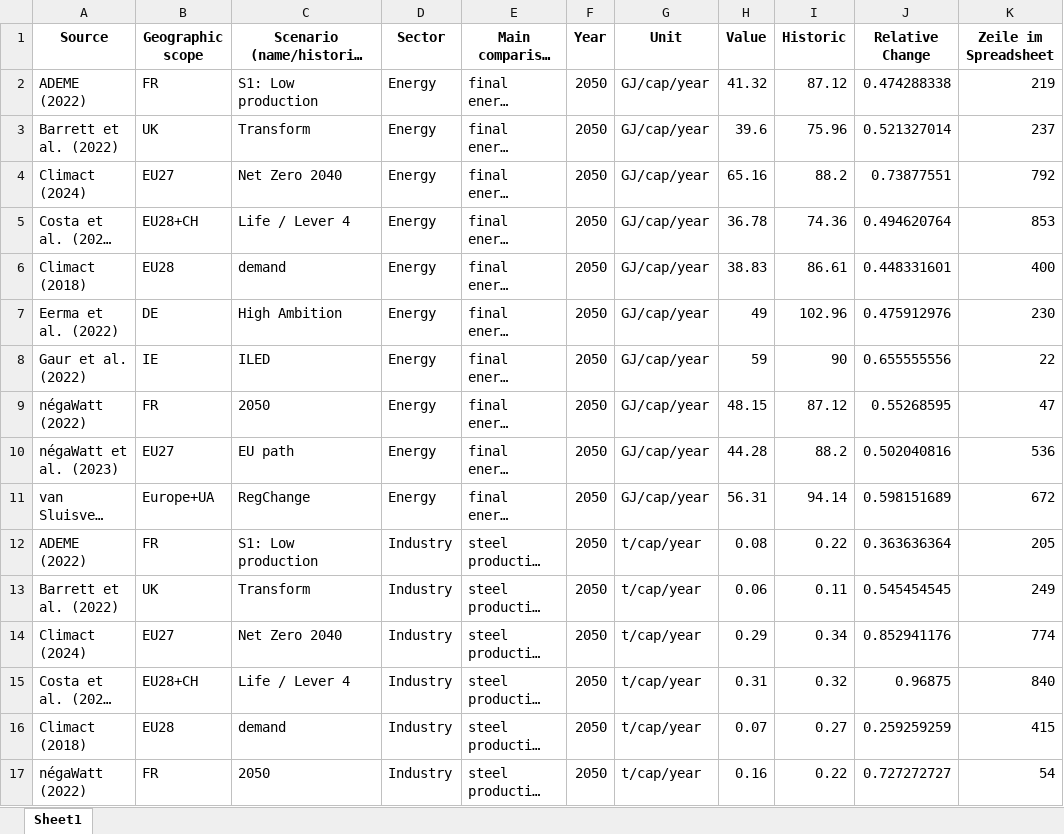
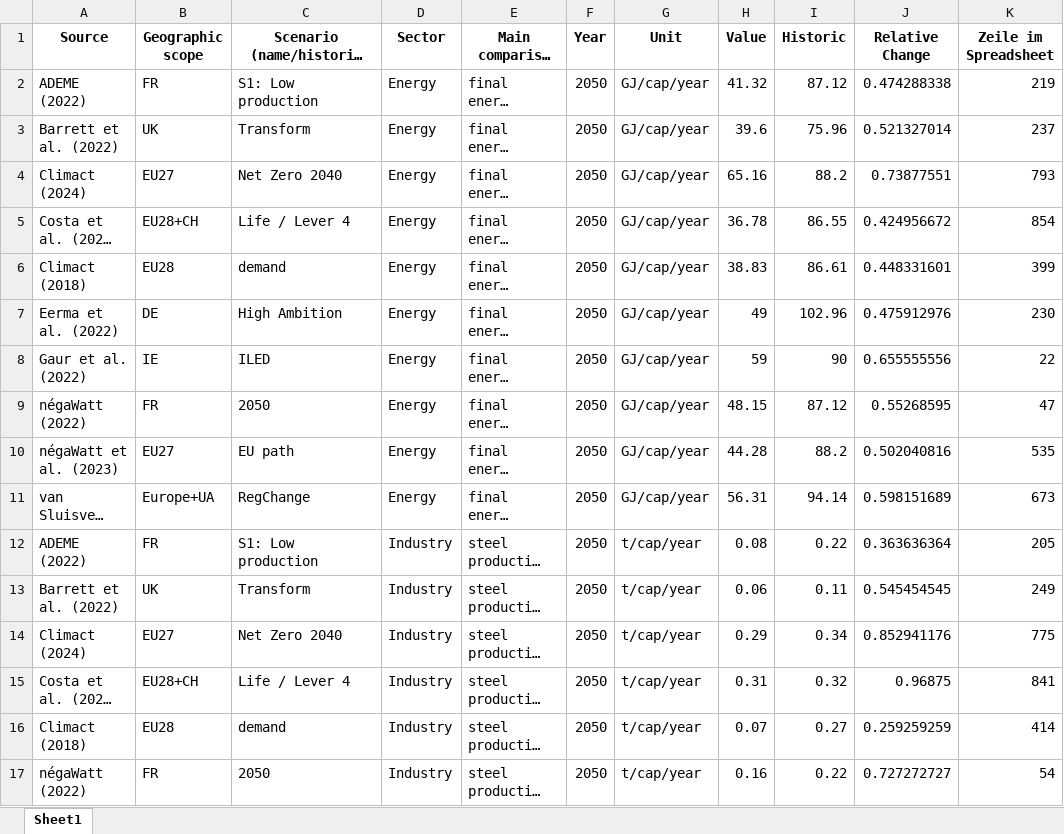
Before and after one commit to celia-burghardt/SufficiencyIndicators_Scenarios, an Excel workbook: output/boxplot_historic_table.xlsx, sheet Sheet1, drawn as a sheet; only a part is shown; long unchanged cells end in …; values as stored, in another font and other column widths than the file's, no borders; the diff covers the shown part only; the diff names each change by its address in the sheet, - before the commit and + after, or states it on an @@ line.

```diff
--- a/output/boxplot_historic_table.xlsx (sheet Sheet1)
+++ b/output/boxplot_historic_table.xlsx (sheet Sheet1)
-K4 (Zeile im Spreadsheet): 792
+K4 (Zeile im Spreadsheet): 793
-I5 (Historic): 74.36
+I5 (Historic): 86.55
-J5 (Relative Change): 0.494620764
+J5 (Relative Change): 0.424956672
-K5 (Zeile im Spreadsheet): 853
+K5 (Zeile im Spreadsheet): 854
-K6 (Zeile im Spreadsheet): 400
+K6 (Zeile im Spreadsheet): 399
-K10 (Zeile im Spreadsheet): 536
+K10 (Zeile im Spreadsheet): 535
-K11 (Zeile im Spreadsheet): 672
+K11 (Zeile im Spreadsheet): 673
-K14 (Zeile im Spreadsheet): 774
+K14 (Zeile im Spreadsheet): 775
-K15 (Zeile im Spreadsheet): 840
+K15 (Zeile im Spreadsheet): 841
-K16 (Zeile im Spreadsheet): 415
+K16 (Zeile im Spreadsheet): 414
```
Also changed, not shown: 2 added rows, 1 removed row and 36 edited cells elsewhere in this sheet, output/boxplot_dls_table.xlsx, output/boxplot_germany_historic_table.xlsx, 49 other files.
